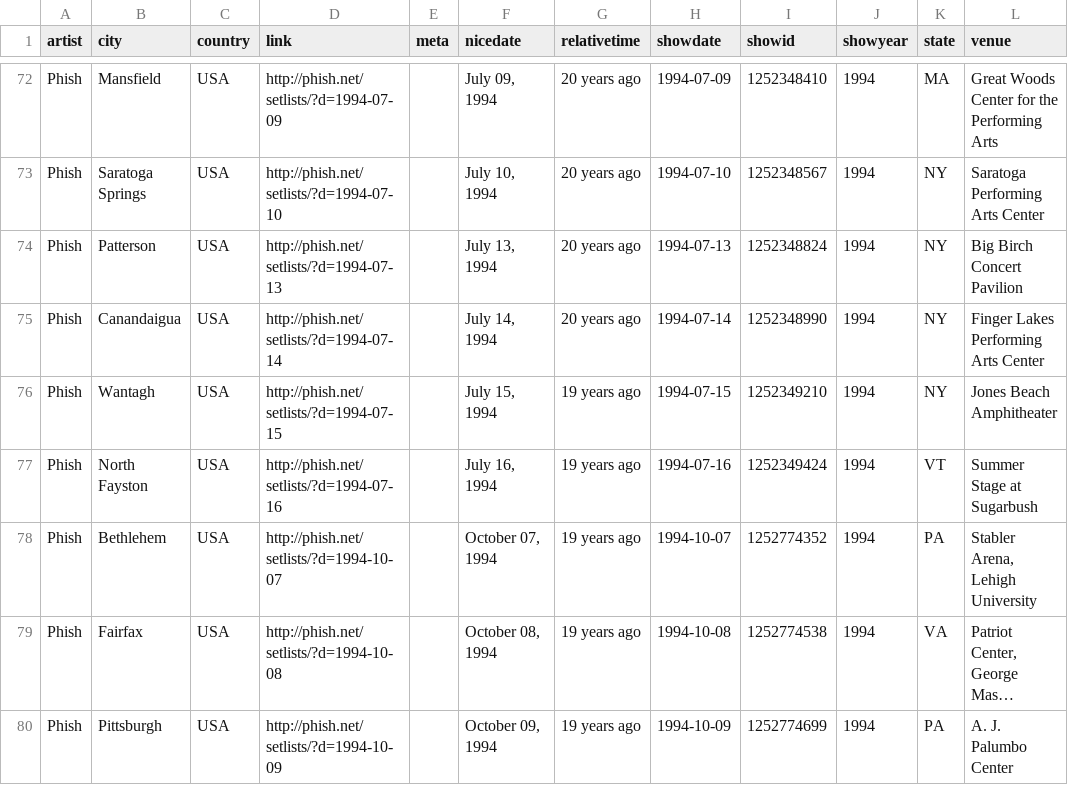
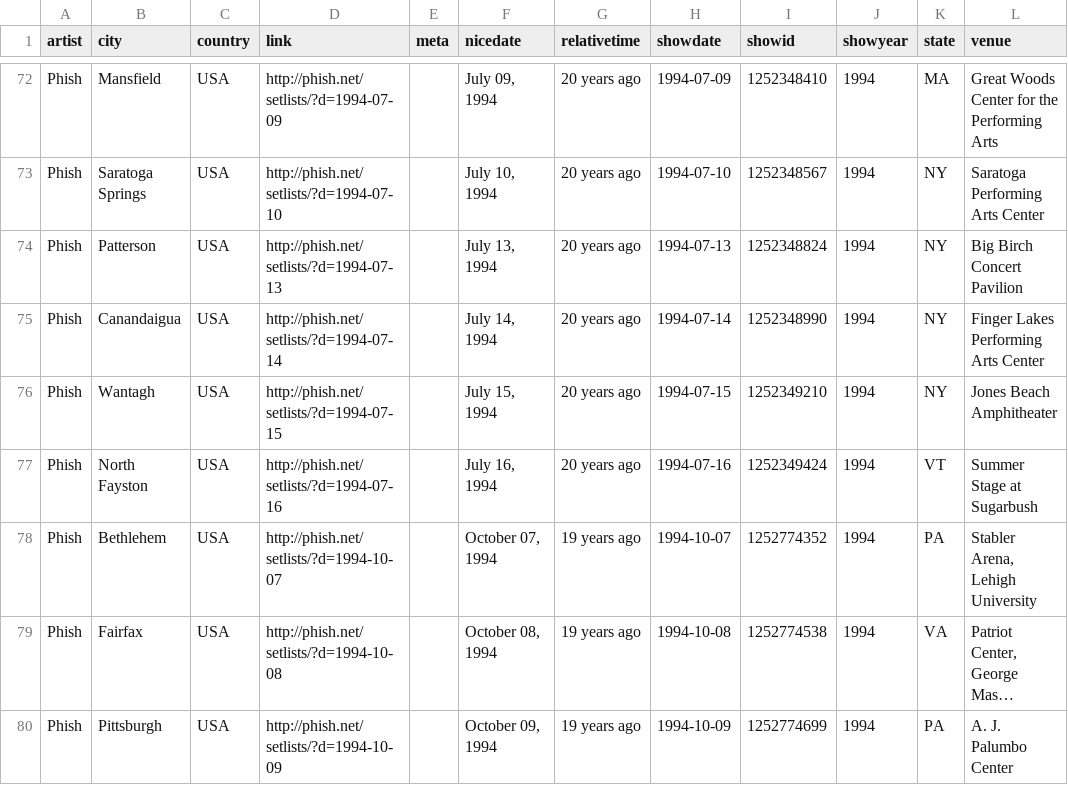
Before and after one commit to nygeog/pnetapi, a CSV file: shows_1994.csv, drawn as a sheet; only a part is shown, gaps mark what is left out; long unchanged cells end in …; the diff names each change by its address in the sheet, - before the commit and + after, or states it on an @@ line.

```diff
--- a/shows_1994.csv
+++ b/shows_1994.csv
-G76:G77 (relativetime): 19 years ago
+G76:G77 (relativetime): 20 years ago
```
Also changed, not shown: shows_1991.csv, shows_1992.csv, 21 other files.
